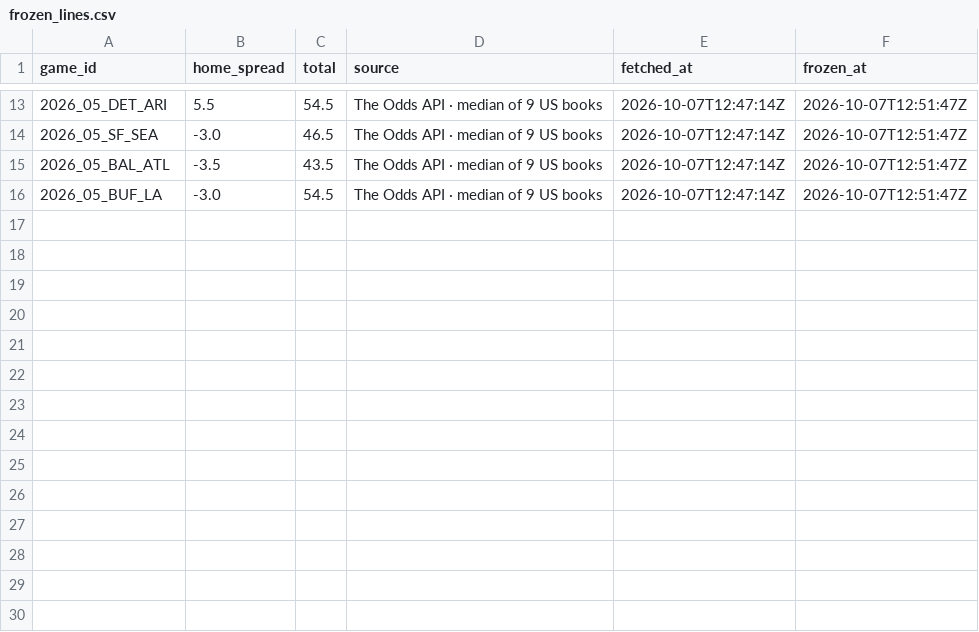
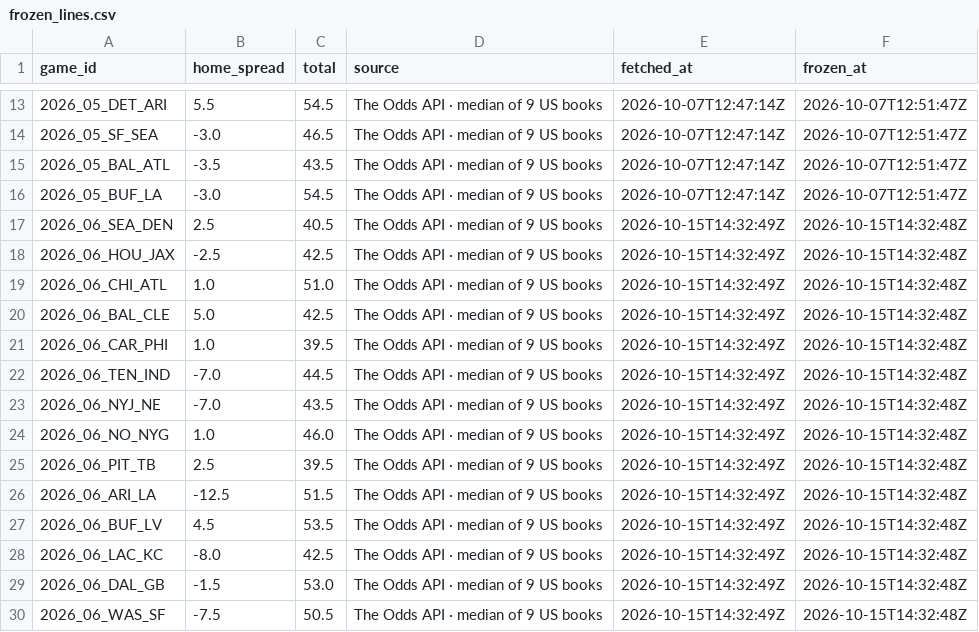
Before and after one commit to RB4000/edge-picks, a CSV file: ledger/frozen_lines.csv, drawn as a sheet; only a part is shown, gaps mark what is left out; the diff names each change by its address in the sheet, - before the commit and + after, or states it on an @@ line.

```diff
--- a/ledger/frozen_lines.csv
+++ b/ledger/frozen_lines.csv
+row 17: 2026_06_SEA_DEN | 2.5 | 40.5 | The Odds API · median of 9 US books | 2026-10-15T14:32:49Z | 2026-10-15T14:32:48Z
+row 18: 2026_06_HOU_JAX | -2.5 | 42.5 | The Odds API · median of 9 US books | 2026-10-15T14:32:49Z | 2026-10-15T14:32:48Z
+row 19: 2026_06_CHI_ATL | 1.0 | 51.0 | The Odds API · median of 9 US books | 2026-10-15T14:32:49Z | 2026-10-15T14:32:48Z
+row 20: 2026_06_BAL_CLE | 5.0 | 42.5 | The Odds API · median of 9 US books | 2026-10-15T14:32:49Z | 2026-10-15T14:32:48Z
+row 21: 2026_06_CAR_PHI | 1.0 | 39.5 | The Odds API · median of 9 US books | 2026-10-15T14:32:49Z | 2026-10-15T14:32:48Z
+row 22: 2026_06_TEN_IND | -7.0 | 44.5 | The Odds API · median of 9 US books | 2026-10-15T14:32:49Z | 2026-10-15T14:32:48Z
+row 23: 2026_06_NYJ_NE | -7.0 | 43.5 | The Odds API · median of 9 US books | 2026-10-15T14:32:49Z | 2026-10-15T14:32:48Z
+row 24: 2026_06_NO_NYG | 1.0 | 46.0 | The Odds API · median of 9 US books | 2026-10-15T14:32:49Z | 2026-10-15T14:32:48Z
+row 25: 2026_06_PIT_TB | 2.5 | 39.5 | The Odds API · median of 9 US books | 2026-10-15T14:32:49Z | 2026-10-15T14:32:48Z
+row 26: 2026_06_ARI_LA | -12.5 | 51.5 | The Odds API · median of 9 US books | 2026-10-15T14:32:49Z | 2026-10-15T14:32:48Z
+row 27: 2026_06_BUF_LV | 4.5 | 53.5 | The Odds API · median of 9 US books | 2026-10-15T14:32:49Z | 2026-10-15T14:32:48Z
+row 28: 2026_06_LAC_KC | -8.0 | 42.5 | The Odds API · median of 9 US books | 2026-10-15T14:32:49Z | 2026-10-15T14:32:48Z
+row 29: 2026_06_DAL_GB | -1.5 | 53.0 | The Odds API · median of 9 US books | 2026-10-15T14:32:49Z | 2026-10-15T14:32:48Z
+row 30: 2026_06_WAS_SF | -7.5 | 50.5 | The Odds API · median of 9 US books | 2026-10-15T14:32:49Z | 2026-10-15T14:32:48Z
```
Also changed, not shown: ledger/graded.csv, ledger/line_snapshots.csv, 4 other files.
